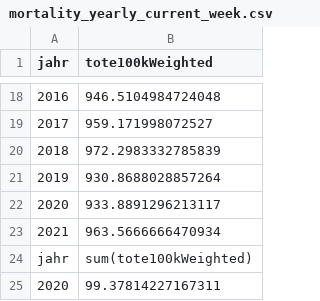
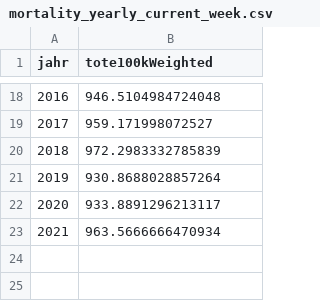
Before and after one commit to USMortality/Germany, a CSV file: out/d/mortality_yearly_current_week.csv, drawn as a sheet; only a part is shown, gaps mark what is left out; the diff names each change by its address in the sheet, - before the commit and + after, or states it on an @@ line.

```diff
--- a/out/d/mortality_yearly_current_week.csv
+++ b/out/d/mortality_yearly_current_week.csv
-row 24: jahr | sum(tote100kWeighted)
-row 25: 2020 | 99.37814227167311
```
Also changed, not shown: 11 other files.
